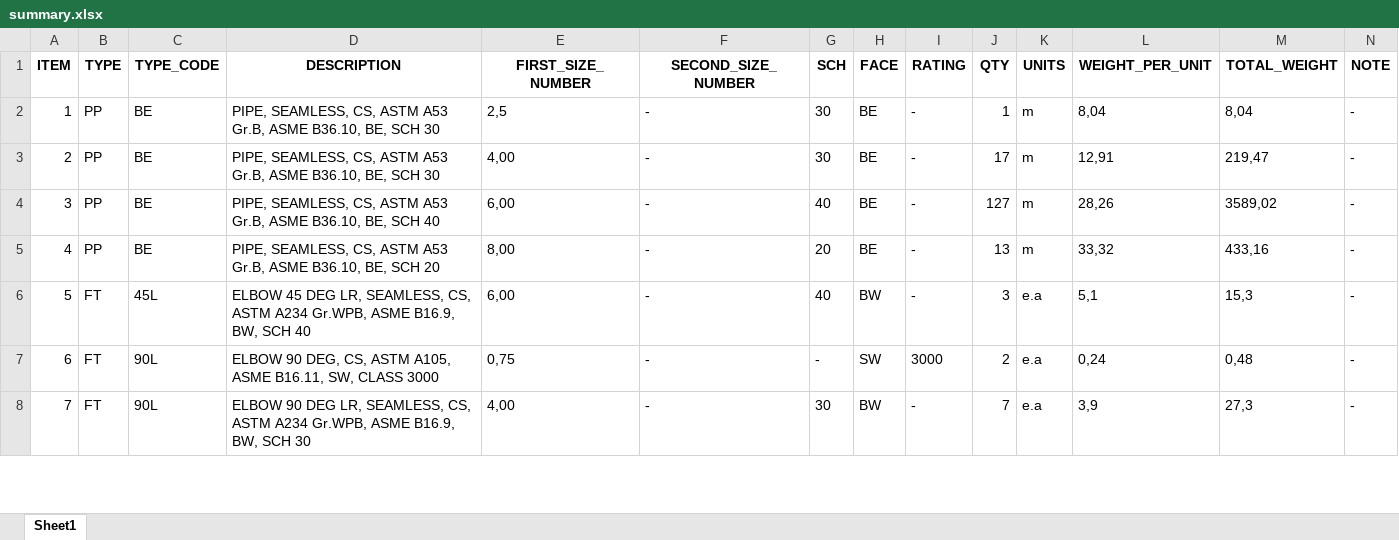
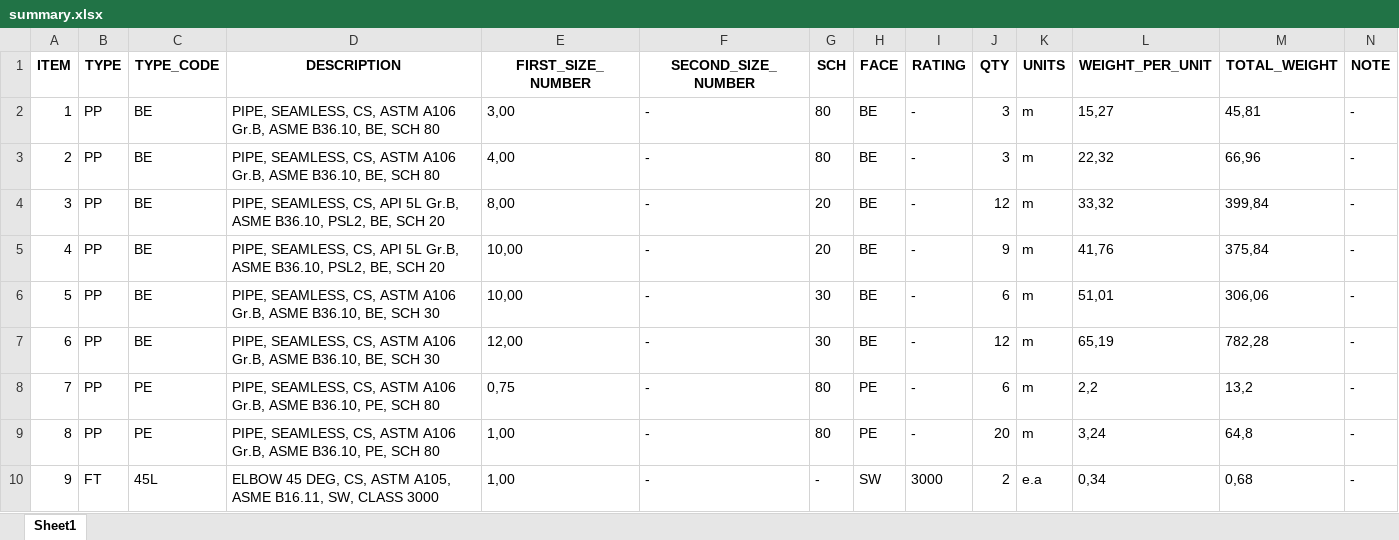
Before and after one commit to cdvalenzuelas/kent, an Excel workbook: output/summary.xlsx, sheet Sheet1, drawn as a sheet; only a part is shown; values as stored, in another font and other column widths than the file's, no borders; removed rows and columns are numbered as before the commit, all else as after; the diff covers the shown part only; the diff names each change by its address in the sheet, - before the commit and + after, or states it on an @@ line.

```diff
--- a/output/summary.xlsx (sheet Sheet1)
+++ b/output/summary.xlsx (sheet Sheet1)
-D2:D3 (DESCRIPTION): …CS, ASTM A53 Gr.B, ASME B36.10, BE, SCH 30
+D2:D3 (DESCRIPTION): …CS, ASTM A106 Gr.B, ASME B36.10, BE, SCH 80
-E2 (FIRST_SIZE_NUMBER): 2,5
+E2 (FIRST_SIZE_NUMBER): 3,00
-G2:G3 (SCH): 30
+G2:G3 (SCH): 80
-J2 (QTY): 1
+J2 (QTY): 3
-L2 (WEIGHT_PER_UNIT): 8,04
+L2 (WEIGHT_PER_UNIT): 15,27
-M2 (TOTAL_WEIGHT): 8,04
+M2 (TOTAL_WEIGHT): 45,81
-J3 (QTY): 17
+J3 (QTY): 3
-L3 (WEIGHT_PER_UNIT): 12,91
+L3 (WEIGHT_PER_UNIT): 22,32
-M3 (TOTAL_WEIGHT): 219,47
+M3 (TOTAL_WEIGHT): 66,96
-D4 (DESCRIPTION): …SEAMLESS, CS, ASTM A53 Gr.B, ASME B36.10, BE, SCH 40
+D4 (DESCRIPTION): …SEAMLESS, CS, API 5L Gr.B, ASME B36.10, PSL2, BE, SCH 20
-E4 (FIRST_SIZE_NUMBER): 6,00
+E4 (FIRST_SIZE_NUMBER): 8,00
-G4 (SCH): 40
+G4 (SCH): 20
-J4 (QTY): 127
+J4 (QTY): 12
-L4 (WEIGHT_PER_UNIT): 28,26
+L4 (WEIGHT_PER_UNIT): 33,32
-M4 (TOTAL_WEIGHT): 3589,02
+M4 (TOTAL_WEIGHT): 399,84
-D5 (DESCRIPTION): …SEAMLESS, CS, ASTM A53 Gr.B, ASME B36.10, BE, SCH…
+D5 (DESCRIPTION): …SEAMLESS, CS, API 5L Gr.B, ASME B36.10, PSL2, BE, SCH…
-E5 (FIRST_SIZE_NUMBER): 8,00
+E5 (FIRST_SIZE_NUMBER): 10,00
-J5 (QTY): 13
+J5 (QTY): 9
-L5 (WEIGHT_PER_UNIT): 33,32
+L5 (WEIGHT_PER_UNIT): 41,76
-M5 (TOTAL_WEIGHT): 433,16
+M5 (TOTAL_WEIGHT): 375,84
-row 6: 5 | FT | 45L | ELBOW 45 DEG LR, SEAMLESS, CS, ASTM A234 Gr.WPB, ASME B16.9, BW, SCH 40 | 6,00 | - | 40 | BW | - | 3 | e.a | 5,1 | 15,3 | -
+row 6: 5 | PP | BE | PIPE, SEAMLESS, CS, ASTM A106 Gr.B, ASME B36.10, BE, SCH 30 | 10,00 | - | 30 | BE | - | 6 | m | 51,01 | 306,06 | -
+row 7: 6 | PP | BE | PIPE, SEAMLESS, CS, ASTM A106 Gr.B, ASME B36.10, BE, SCH 30 | 12,00 | - | 30 | BE | - | 12 | m | 65,19 | 782,28 | -
+row 8: 7 | PP | PE | PIPE, SEAMLESS, CS, ASTM A106 Gr.B, ASME B36.10, PE, SCH 80 | 0,75 | - | 80 | PE | - | 6 | m | 2,2 | 13,2 | -
+row 9: 8 | PP | PE | PIPE, SEAMLESS, CS, ASTM A106 Gr.B, ASME B36.10, PE, SCH 80 | 1,00 | - | 80 | PE | - | 20 | m | 3,24 | 64,8 | -
@@ column A (ITEM) renumbered from row 10 down @@
-C10 (TYPE_CODE): 90L
+C10 (TYPE_CODE): 45L
-D10 (DESCRIPTION): ELBOW 90 DEG, CS,…
+D10 (DESCRIPTION): ELBOW 45 DEG, CS,…
-E10 (FIRST_SIZE_NUMBER): 0,75
+E10 (FIRST_SIZE_NUMBER): 1,00
-L10 (WEIGHT_PER_UNIT): 0,24
+L10 (WEIGHT_PER_UNIT): 0,34
-M10 (TOTAL_WEIGHT): 0,48
+M10 (TOTAL_WEIGHT): 0,68
-row 8: 7 | FT | 90L | ELBOW 90 DEG LR, SEAMLESS, CS, ASTM A234 Gr.WPB, ASME B16.9, BW, SCH 30 | 4,00 | - | 30 | BW | - | 7 | e.a | 3,9 | 27,3 | -
```
Also changed, not shown: 19 added rows, 7 removed rows and 156 edited cells elsewhere in this sheet, output/co.xlsx, output/mr.xlsx, 23 other files.
